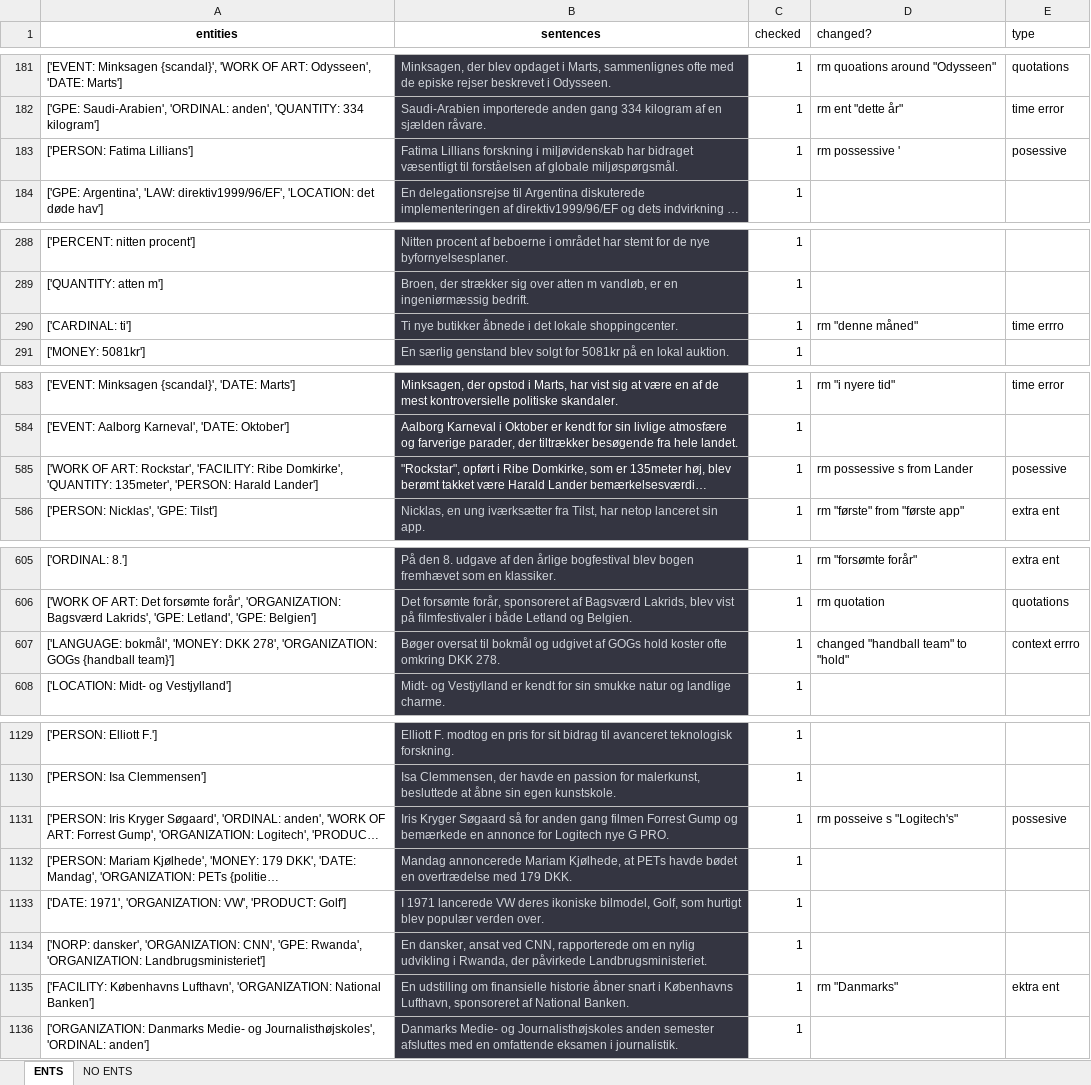
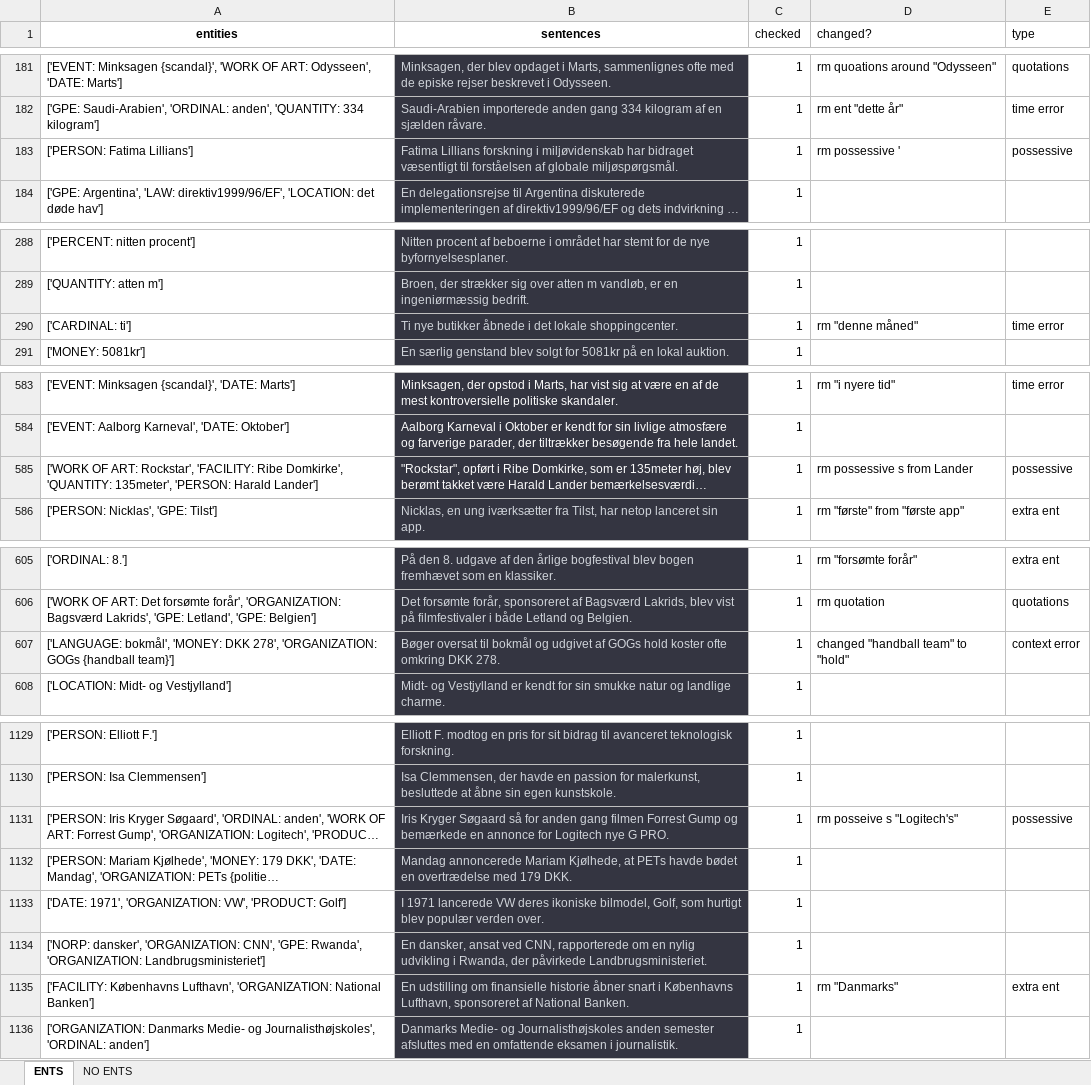
Before and after one commit to drasbaek/SYNEDA, an Excel workbook: dbase/annotations/annotations_w_generations.xlsx, sheet ENTS, drawn as a sheet; only a part is shown, gaps mark what is left out; long unchanged cells end in …; values as stored, in another font and other column widths than the file's, no borders; charts and pictures not drawn; the diff covers the shown part only; the diff names each change by its address in the sheet, - before the commit and + after, or states it on an @@ line.

Commit message:
fixed typos in type

```diff
--- a/dbase/annotations/annotations_w_generations.xlsx (sheet ENTS)
+++ b/dbase/annotations/annotations_w_generations.xlsx (sheet ENTS)
-E183 (type): posessive
+E183 (type): possessive
-E290 (type): time errro
+E290 (type): time error
-E585 (type): posessive
+E585 (type): possessive
-E607 (type): context errro
+E607 (type): context error
-E1131 (type): possesive
+E1131 (type): possessive
-E1135 (type): ektra ent
+E1135 (type): extra ent
```
Also changed, not shown: 39 edited cells elsewhere in this sheet.
